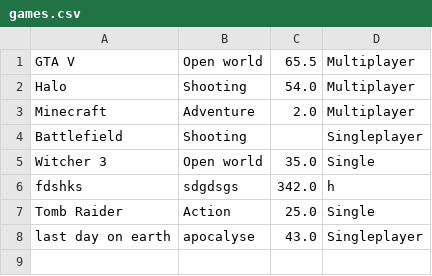
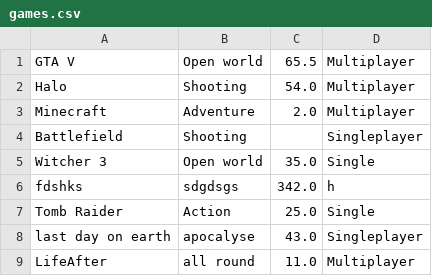
Before and after one commit to NavalShankhdhar/Python_Assignments, a CSV file: Assignment_1/games.csv, drawn as a sheet.

Commit message:
changes and Assignment6

```diff
--- a/Assignment_1/games.csv
+++ b/Assignment_1/games.csv
@@ -8 +8,2 @@ Tomb Raider,Action,25.0,Single
 last day on earth,apocalyse,43.0,Singleplayer
+LifeAfter,all round,11.0,Multiplayer
```
Also changed, not shown: 6 other files.
